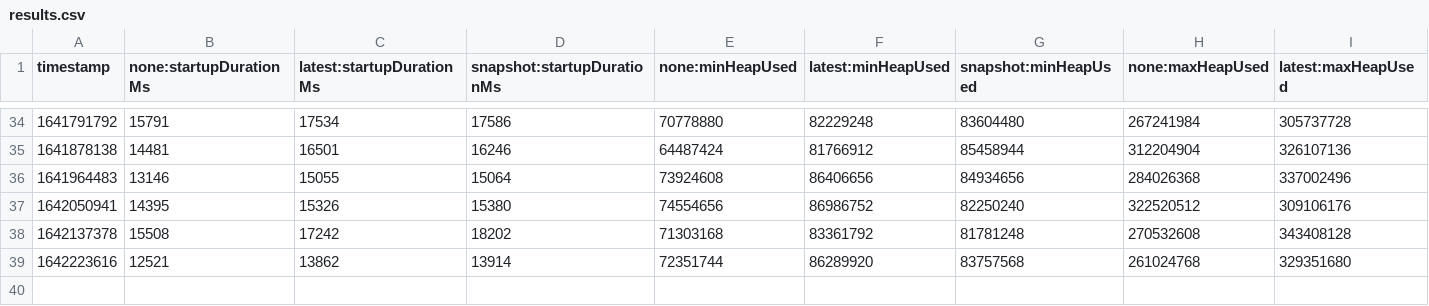
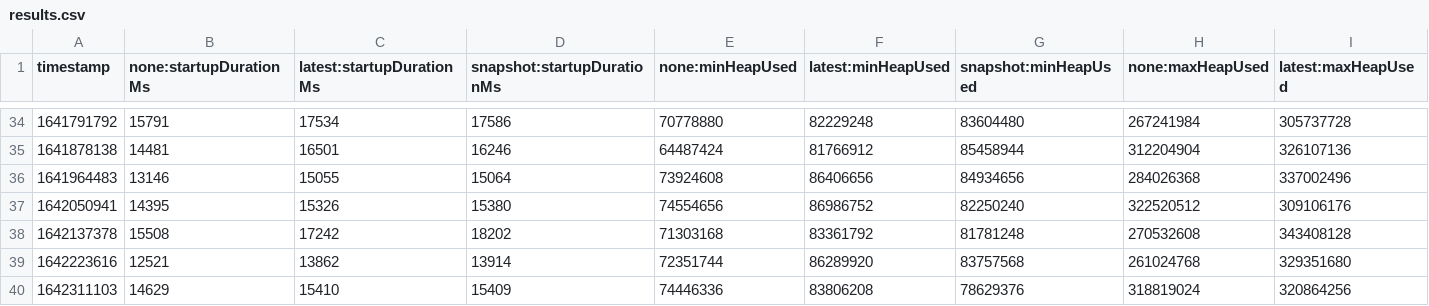
Before and after one commit to tinnapat/opentelemetry-java-instrumentation, a CSV file: benchmark-overhead/results/release/results.csv, drawn as a sheet; only a part is shown, gaps mark what is left out; rows hold the shown columns only; the diff names each change by its address in the sheet, - before the commit and + after, or states it on an @@ line.

```diff
--- a/benchmark-overhead/results/release/results.csv
+++ b/benchmark-overhead/results/release/results.csv
+row 40: 1642311103 | 14629 | 15410 | 15409 | 74446336 | 83806208 | 78629376 | 318819024 | 320864256
```
Also changed, not shown: 1 other file.
